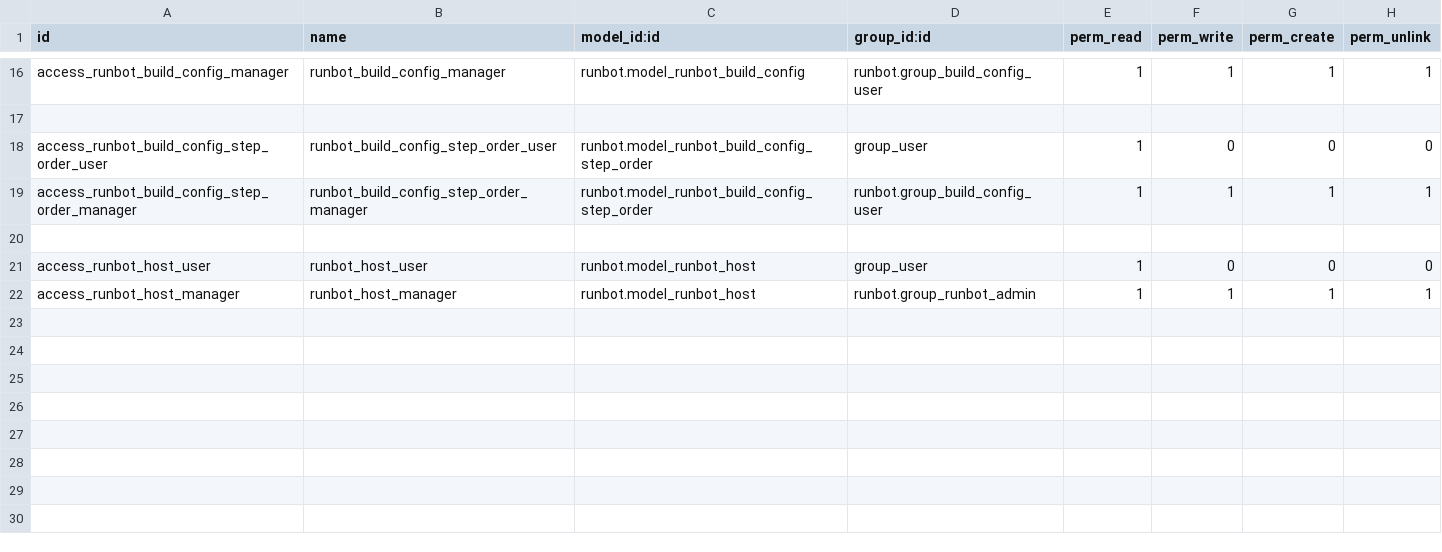
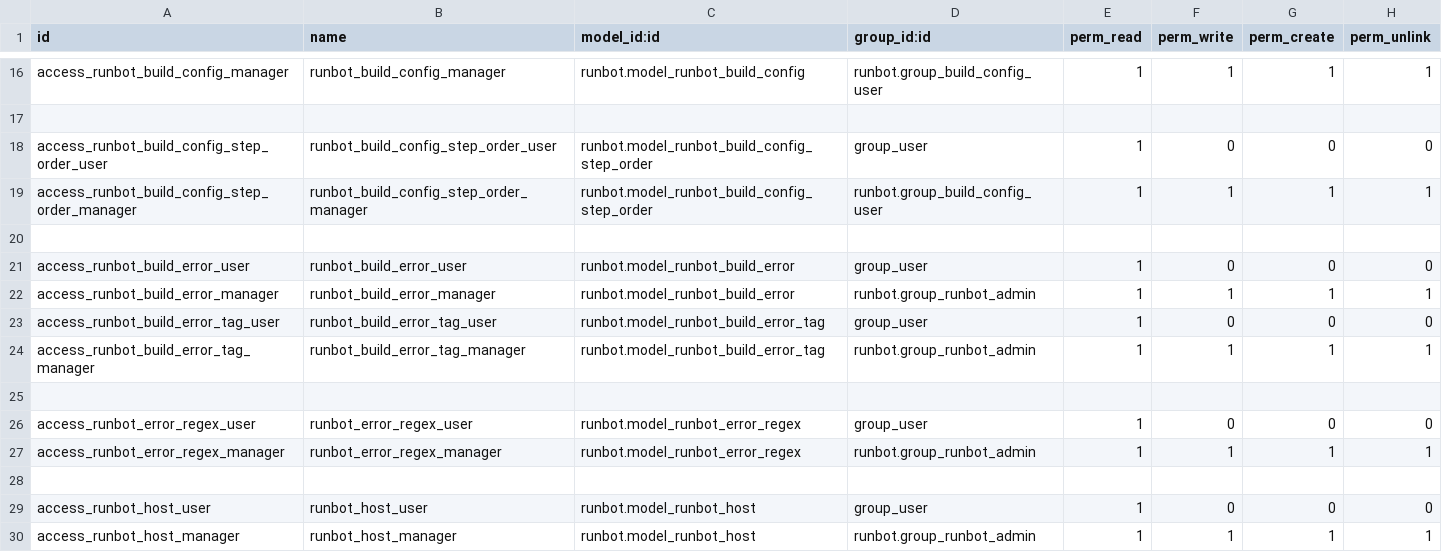
Before and after one commit to odoo/runbot, a CSV file: runbot/security/ir.model.access.csv, drawn as a sheet; only a part is shown, gaps mark what is left out.

Commit message:
[IMP] runbot: add build_error model
With this commit, a new RunbotBuilError model is added in order to
classify and manage errors that appears during runbot builds.  This is
an helper to find undeterministic bugs in Odoo builds.  Build logs can
be parsed on demand, during the parsing, the logs are cleaned with some
regexes stored on the RunbotErrorRegex model.  A hash is computed on the
cleaned log, if a build error already exists with the same fingerprint,
the build is appended on the build error.

Errors can also be manually linked together with a parent/children
relation in case of a related error log. e.g. the error message is
different in two different branches but the bug is the same.

Also, a new build_url field is added to the runbot_build in order to
access the build web page from the backend.

```diff
--- a/runbot/security/ir.model.access.csv
+++ b/runbot/security/ir.model.access.csv
@@ -20,2 +20,10 @@ access_runbot_build_config_step_order_manager,runbot_build_config_step_order_man
 
+access_runbot_build_error_user,runbot_build_error_user,runbot.model_runbot_build_error,group_user,1,0,0,0
+access_runbot_build_error_manager,runbot_build_error_manager,runbot.model_runbot_build_error,runbot.group_runbot_admin,1,1,1,1
+access_runbot_build_error_tag_user,runbot_build_error_tag_user,runbot.model_runbot_build_error_tag,group_user,1,0,0,0
+access_runbot_build_error_tag_manager,runbot_build_error_tag_manager,runbot.model_runbot_build_error_tag,runbot.group_runbot_admin,1,1,1,1
+
+access_runbot_error_regex_user,runbot_error_regex_user,runbot.model_runbot_error_regex,group_user,1,0,0,0
+access_runbot_error_regex_manager,runbot_error_regex_manager,runbot.model_runbot_error_regex,runbot.group_runbot_admin,1,1,1,1
+
 access_runbot_host_user,runbot_host_user,runbot.model_runbot_host,group_user,1,0,0,0
```
Also changed, not shown: 10 other files.
